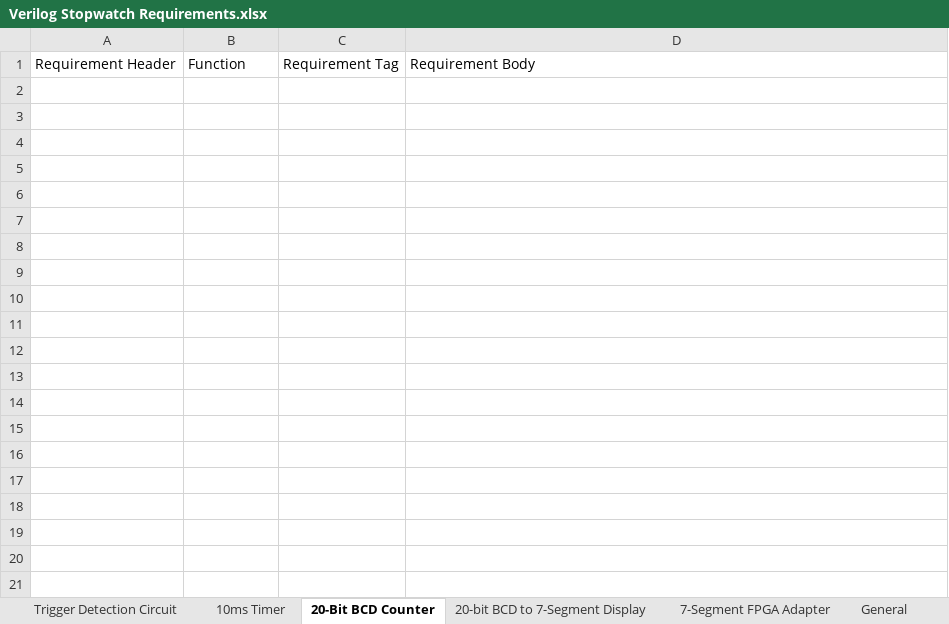
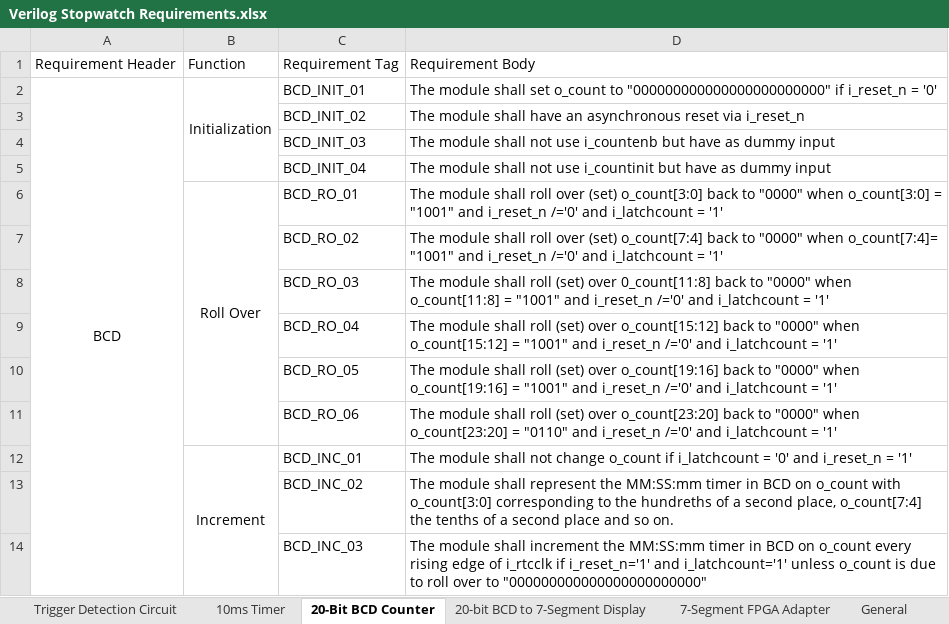
Before and after one commit to ColinFritzLtts/Verilog_Stopwatch, an Excel workbook: Life_Cycle_Data/Requirements_Docs/Verilog Stopwatch Requirements.xlsx, sheet 20-Bit BCD Counter, drawn as a sheet; values as stored, in another font and other column widths than the file's, no borders; the diff names each change by its address in the sheet, - before the commit and + after, or states it on an @@ line.

Commit message:
[SWATCH2-156] Andrew-CR-Reqs-Fix2
Added Colin's changes.

```diff
--- a/Life_Cycle_Data/Requirements_Docs/Verilog Stopwatch Requirements.xlsx (sheet 20-Bit BCD Counter)
+++ b/Life_Cycle_Data/Requirements_Docs/Verilog Stopwatch Requirements.xlsx (sheet 20-Bit BCD Counter)
+row 2: BCD | Initialization | BCD_INIT_01 | The module shall set o_count to "000000000000000000000000" if i_reset_n = '0'
+row 3:  |  | BCD_INIT_02 | The module shall have an asynchronous reset via i_reset_n
+row 4:  |  | BCD_INIT_03 | The module shall not use i_countenb but have as dummy input
+row 5:  |  | BCD_INIT_04 | The module shall not use i_countinit but have as dummy input
+row 6:  | Roll Over | BCD_RO_01 | The module shall roll over (set) o_count[3:0] back to "0000" when o_count[3:0] = "1001" and i_reset_n /='0' and i_latchcount = '1'
+row 7:  |  | BCD_RO_02 | The module shall roll over (set) o_count[7:4] back to "0000" when o_count[7:4]= "1001" and i_reset_n /='0' and i_latchcount = '1'
+row 8:  |  | BCD_RO_03 | The module shall roll (set) over 0_count[11:8] back to "0000" when o_count[11:8] = "1001" and i_reset_n /='0' and i_latchcount = '1'
+row 9:  |  | BCD_RO_04 | The module shall roll (set) over o_count[15:12] back to "0000" when o_count[15:12] = "1001" and i_reset_n /='0' and i_latchcount = '1'
+row 10:  |  | BCD_RO_05 | The module shall roll (set) over o_count[19:16] back to "0000" when o_count[19:16] = "1001" and i_reset_n /='0' and i_latchcount = '1'
+row 11:  |  | BCD_RO_06 | The module shall roll (set) over o_count[23:20] back to "0000" when o_count[23:20] = "0110" and i_reset_n /='0' and i_latchcount = '1'
+row 12:  | Increment | BCD_INC_01 | The module shall not change o_count if i_latchcount = '0' and i_reset_n = '1'
+row 13:  |  | BCD_INC_02 | The module shall represent the MM:SS:mm timer in BCD on o_count with o_count[3:0] corresponding to the hundreths of a second place, o_count[7:4] the tenths of a second place and so on.
+row 14:  |  | BCD_INC_03 | The module shall increment the MM:SS:mm timer in BCD on o_count every rising edge of i_rtcclk if i_reset_n='1' and i_latchcount='1' unless o_count is due to roll over to "000000000000000000000000"
```
